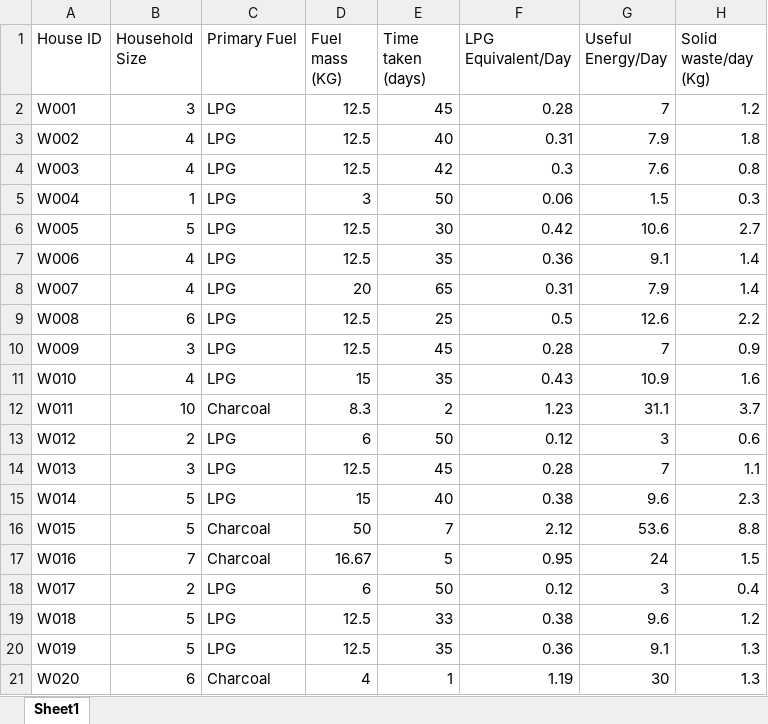
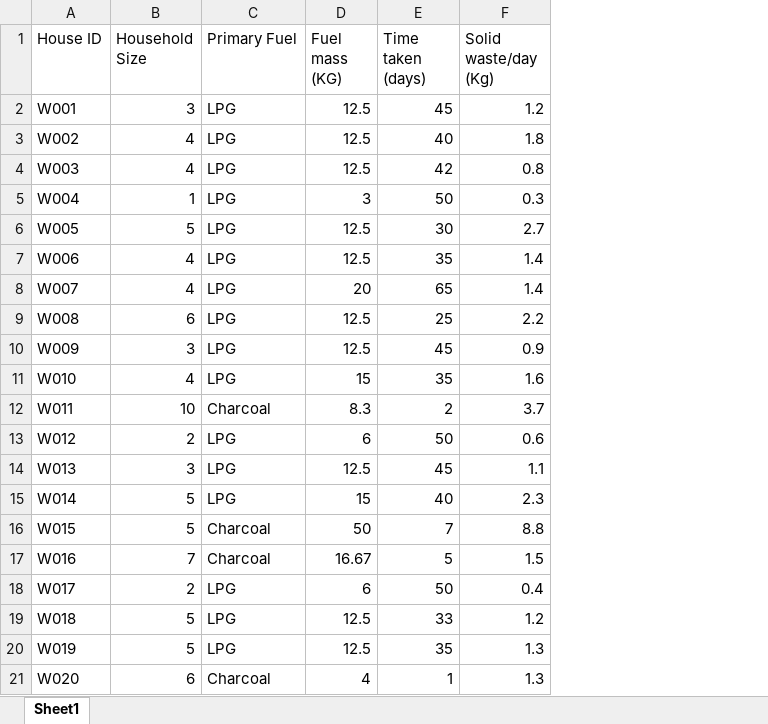
Before and after one commit to Khalmade/Biogas-system, an Excel workbook: analysis/Household_Survey_Analysis.xlsx, sheet Sheet1, drawn as a sheet; values as stored, in another font and other column widths than the file's, no borders; the diff names each change by its address in the sheet, - before the commit and + after, or states it on an @@ line.

Commit message:
Data Standardization

```diff
--- a/analysis/Household_Survey_Analysis.xlsx (sheet Sheet1)
+++ b/analysis/Household_Survey_Analysis.xlsx (sheet Sheet1)
-column F (LPG Equivalent/Day), rows 2-21: 0.28 | 0.31 | 0.3 | 0.06 | 0.42 | 0.36 | 0.31 | 0.5 | 0.28 | 0.43 | 1.23 | 0.12 | 0.28 | 0.38 | 2.12 | 0.95 | 0.12 | 0.38 | 0.36 | 1.19
-column G (Useful Energy/Day), rows 2-21: 7 | 7.9 | 7.6 | 1.5 | 10.6 | 9.1 | 7.9 | 12.6 | 7 | 10.9 | 31.1 | 3 | 7 | 9.6 | 53.6 | 24 | 3 | 9.6 | 9.1 | 30
```
Also changed, not shown: 1 other file.
